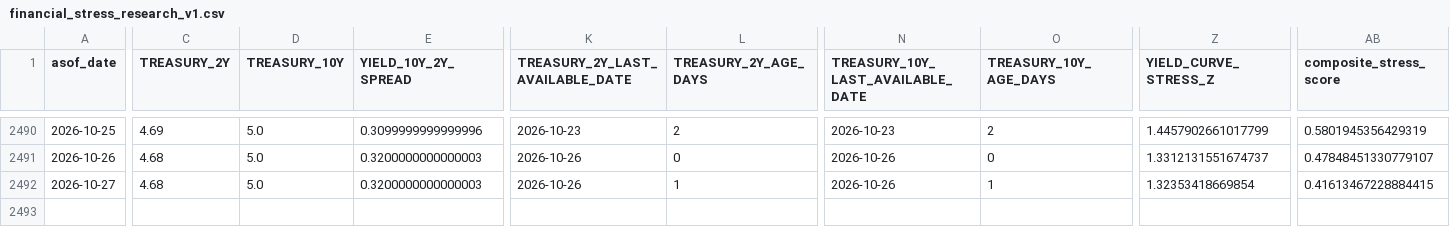
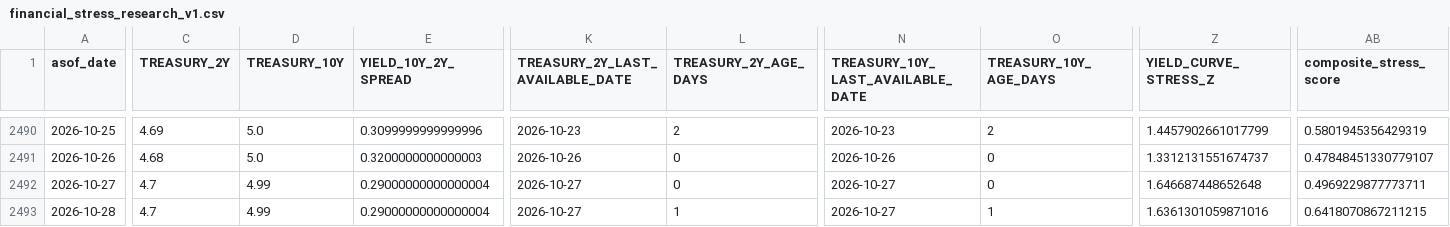
Before and after one commit to mohamednossaoui-max/US500-Macro-Intelligence, a CSV file: public_data/financial_stress_research_v1.csv, drawn as a sheet; only a part is shown, gaps mark what is left out; rows hold the shown columns only; the diff covers the shown part only; the diff names each change by its address in the sheet, - before the commit and + after, or states it on an @@ line.

```diff
--- a/public_data/financial_stress_research_v1.csv
+++ b/public_data/financial_stress_research_v1.csv
-C2492 (TREASURY_2Y): 4.68
+C2492 (TREASURY_2Y): 4.7
-D2492 (TREASURY_10Y): 5.0
+D2492 (TREASURY_10Y): 4.99
-E2492 (YIELD_10Y_2Y_SPREAD): 0.3200000000000003
+E2492 (YIELD_10Y_2Y_SPREAD): 0.29000000000000004
-K2492 (TREASURY_2Y_LAST_AVAILABLE_DATE): 2026-10-26
+K2492 (TREASURY_2Y_LAST_AVAILABLE_DATE): 2026-10-27
-L2492 (TREASURY_2Y_AGE_DAYS): 1
+L2492 (TREASURY_2Y_AGE_DAYS): 0
-N2492 (TREASURY_10Y_LAST_AVAILABLE_DATE): 2026-10-26
+N2492 (TREASURY_10Y_LAST_AVAILABLE_DATE): 2026-10-27
-O2492 (TREASURY_10Y_AGE_DAYS): 1
+O2492 (TREASURY_10Y_AGE_DAYS): 0
-Z2492 (YIELD_CURVE_STRESS_Z): 1.32353418669854
+Z2492 (YIELD_CURVE_STRESS_Z): 1.646687448652648
-AB2492 (composite_stress_score): 0.41613467228884415
+AB2492 (composite_stress_score): 0.4969229877773711
+row 2493: 2026-10-28 | 4.7 | 4.99 | 0.29000000000000004 | 2026-10-27 | 1 | 2026-10-27 | 1 | 1.6361301059871016 | 0.6418070867211215
```
Also changed, not shown: 1 edited cell elsewhere in this file, public_data/decision_engine_evidence_registry_v2.csv, public_data/earnings_market_reaction_v3.csv, 47 other files.
